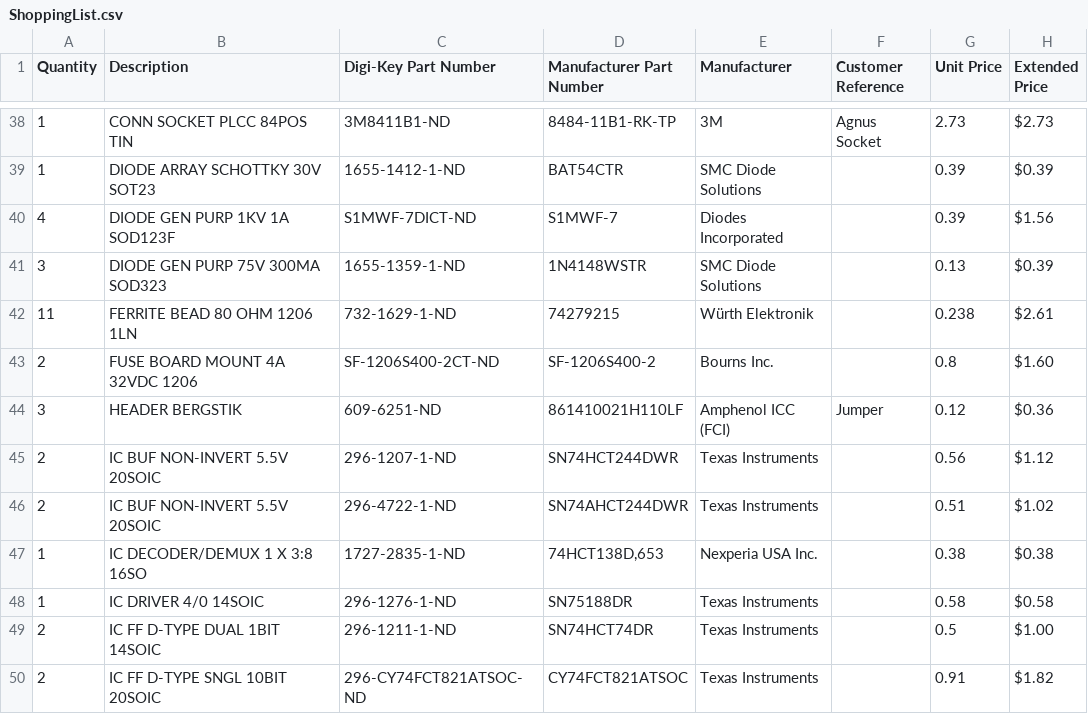
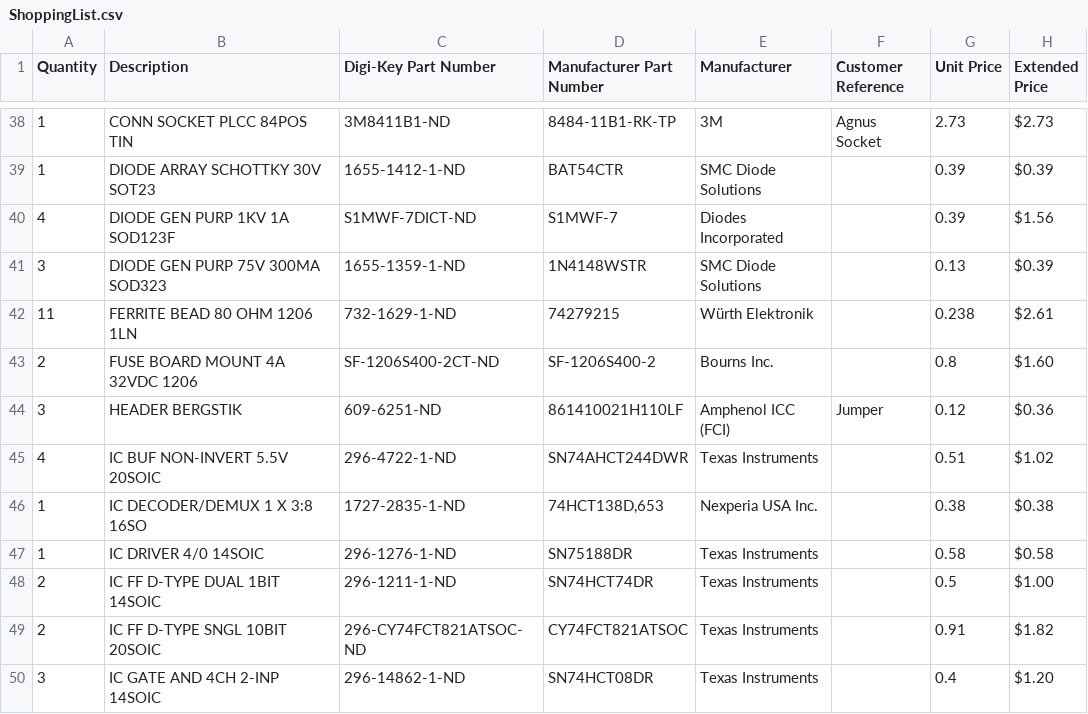
Before and after one commit to jasonsbeer/Amiga-2000-EATX, a CSV file: BOM/ShoppingList.csv, drawn as a sheet; only a part is shown, gaps mark what is left out; the shorter side is filled out with more unchanged rows.

Commit message:
Update ShoppingList.csv

```diff
--- a/BOM/ShoppingList.csv
+++ b/BOM/ShoppingList.csv
@@ -44,4 +44,3 @@ Quantity,Description,Digi-Key Part Number,Manufacturer Part Number,Manufacturer,
 3,HEADER BERGSTIK,609-6251-ND,861410021H110LF,Amphenol ICC (FCI),Jumper,0.12,$0.36
-2,IC BUF NON-INVERT 5.5V 20SOIC,296-1207-1-ND,SN74HCT244DWR,Texas Instruments,,0.56,$1.12
-2,IC BUF NON-INVERT 5.5V 20SOIC,296-4722-1-ND,SN74AHCT244DWR,Texas Instruments,,0.51,$1.02
+4,IC BUF NON-INVERT 5.5V 20SOIC,296-4722-1-ND,SN74AHCT244DWR,Texas Instruments,,0.51,$1.02
 1,IC DECODER/DEMUX 1 X 3:8 16SO,1727-2835-1-ND,"74HCT138D,653",Nexperia USA Inc.,,0.38,$0.38
```
